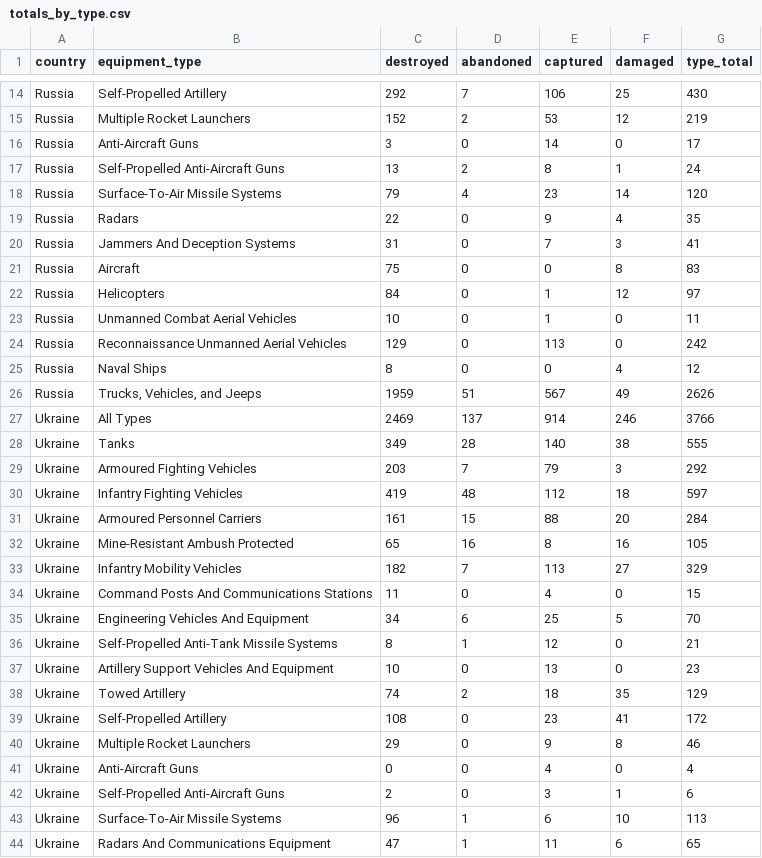
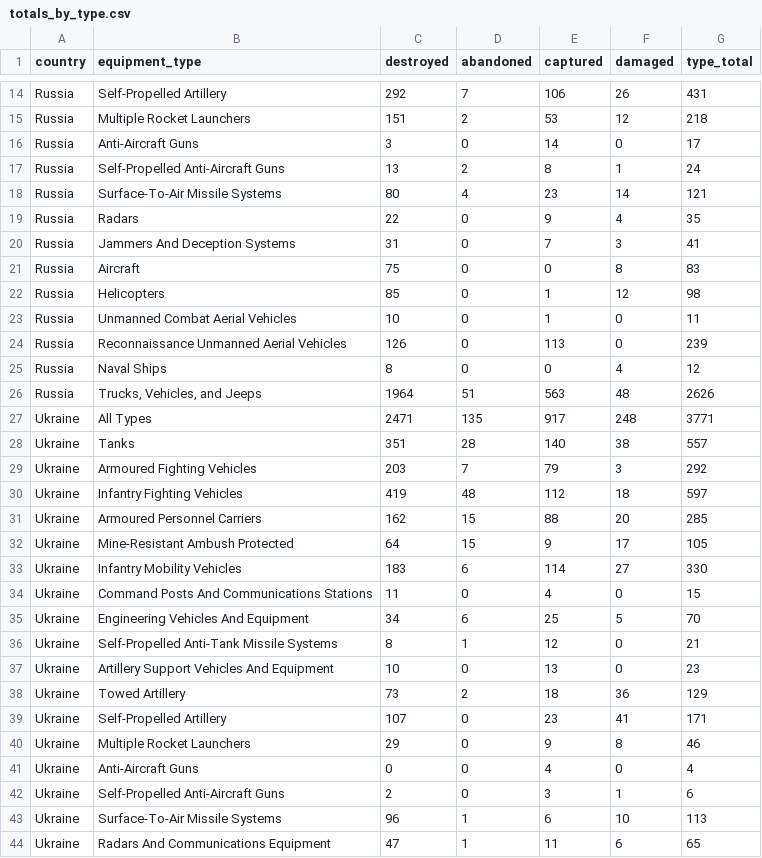
Before and after one commit to scarnecchia/oryx_data, a CSV file: totals_by_type.csv, drawn as a sheet; only a part is shown, gaps mark what is left out; removed rows and columns are numbered as before the commit, all else as after; the diff covers the shown part only; the diff names each change by its address in the sheet, - before the commit and + after, or states it on an @@ line.

```diff
--- a/totals_by_type.csv
+++ b/totals_by_type.csv
-F14 (damaged): 25
+F14 (damaged): 26
-G14 (type_total): 430
+G14 (type_total): 431
-C15 (destroyed): 152
+C15 (destroyed): 151
-G15 (type_total): 219
+G15 (type_total): 218
-C18 (destroyed): 79
+C18 (destroyed): 80
-G18 (type_total): 120
+G18 (type_total): 121
-C22 (destroyed): 84
+C22 (destroyed): 85
-G22 (type_total): 97
+G22 (type_total): 98
-C24 (destroyed): 129
+C24 (destroyed): 126
-G24 (type_total): 242
+G24 (type_total): 239
-C26 (destroyed): 1959
+C26 (destroyed): 1964
-E26 (captured): 567
+E26 (captured): 563
-F26 (damaged): 49
+F26 (damaged): 48
-row 27: Ukraine | All Types | 2469 | 137 | 914 | 246 | 3766
+row 27: Ukraine | All Types | 2471 | 135 | 917 | 248 | 3771
-C28 (destroyed): 349
+C28 (destroyed): 351
-G28 (type_total): 555
+G28 (type_total): 557
-C31 (destroyed): 161
+C31 (destroyed): 162
-G31 (type_total): 284
+G31 (type_total): 285
-C32 (destroyed): 65
+C32 (destroyed): 64
-D32 (abandoned): 16
+D32 (abandoned): 15
-E32 (captured): 8
+E32 (captured): 9
-F32 (damaged): 16
+F32 (damaged): 17
-C33 (destroyed): 182
+C33 (destroyed): 183
-D33 (abandoned): 7
+D33 (abandoned): 6
-E33 (captured): 113
+E33 (captured): 114
-G33 (type_total): 329
+G33 (type_total): 330
-C38 (destroyed): 74
+C38 (destroyed): 73
-F38 (damaged): 35
+F38 (damaged): 36
-C39 (destroyed): 108
+C39 (destroyed): 107
-G39 (type_total): 172
+G39 (type_total): 171
```
Also changed, not shown: 2 added rows, 2 removed rows and 22 edited cells elsewhere in this file, daily_count.csv, event_abandoned.csv, 5 other files.
